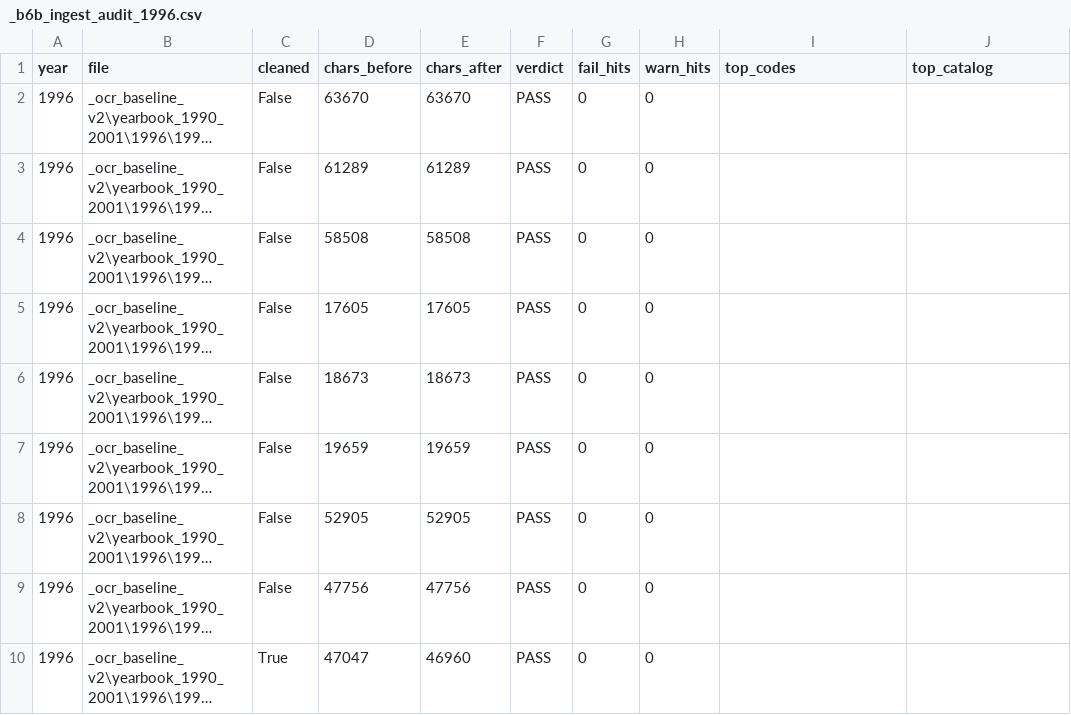
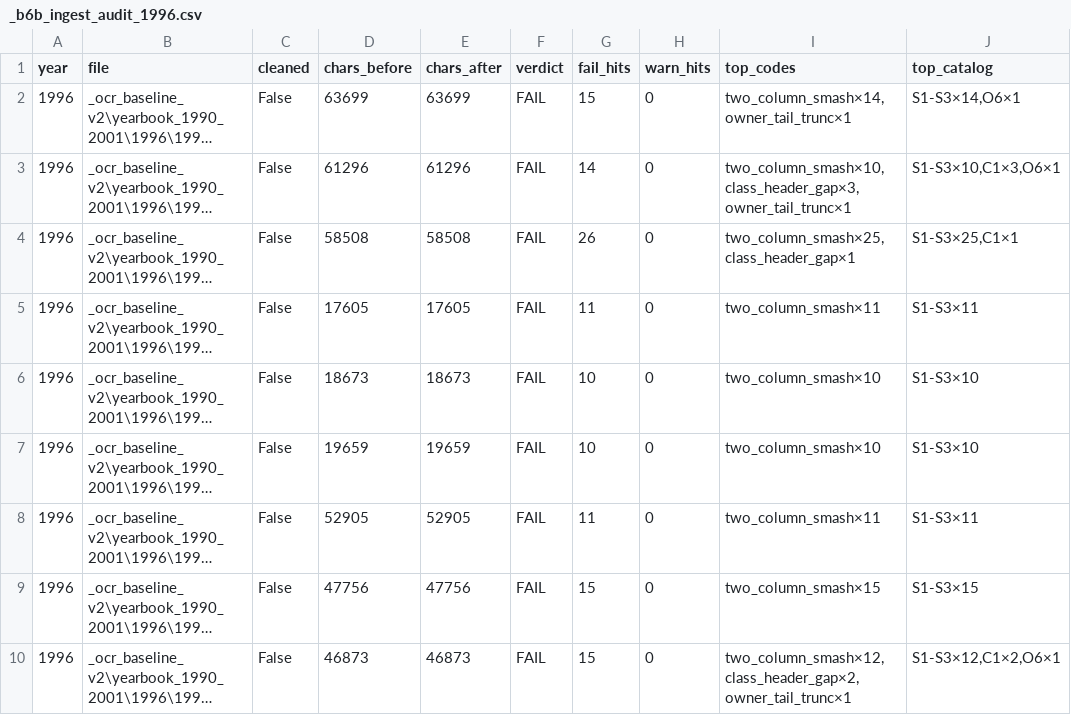
Before and after one commit to mwtorq/jrtca_results, a CSV file: _b6b_ingest_audit_1996.csv, drawn as a sheet; only a part is shown; long unchanged cells end in …; the diff covers the shown part only; the diff names each change by its address in the sheet, - before the commit and + after, or states it on an @@ line.

Commit message:
Demote 1996: FAIL post-page missing headers and two-column smash.
Re-audit PASS=2 FAIL=28. Prior PASS not trusted.

```diff
--- a/_b6b_ingest_audit_1996.csv
+++ b/_b6b_ingest_audit_1996.csv
-D2 (chars_before): 63670
+D2 (chars_before): 63699
-E2 (chars_after): 63670
+E2 (chars_after): 63699
-F2:F10 (verdict): PASS
+F2:F10 (verdict): FAIL
-G2 (fail_hits): 0
+G2 (fail_hits): 15
-I2 (top_codes): (empty)
+I2 (top_codes): two_column_smash×14,owner_tail_trunc×1
-J2 (top_catalog): (empty)
+J2 (top_catalog): S1-S3×14,O6×1
-D3 (chars_before): 61289
+D3 (chars_before): 61296
-E3 (chars_after): 61289
+E3 (chars_after): 61296
-G3 (fail_hits): 0
+G3 (fail_hits): 14
-I3 (top_codes): (empty)
+I3 (top_codes): two_column_smash×10,class_header_gap×3,owner_tail_trunc×1
-J3 (top_catalog): (empty)
+J3 (top_catalog): S1-S3×10,C1×3,O6×1
-G4 (fail_hits): 0
+G4 (fail_hits): 26
-I4 (top_codes): (empty)
+I4 (top_codes): two_column_smash×25,class_header_gap×1
-J4 (top_catalog): (empty)
+J4 (top_catalog): S1-S3×25,C1×1
-G5 (fail_hits): 0
+G5 (fail_hits): 11
-I5 (top_codes): (empty)
+I5 (top_codes): two_column_smash×11
-J5 (top_catalog): (empty)
+J5 (top_catalog): S1-S3×11
-G6:G7 (fail_hits): 0
+G6:G7 (fail_hits): 10
-I6:I7 (top_codes): (empty)
+I6:I7 (top_codes): two_column_smash×10
-J6:J7 (top_catalog): (empty)
+J6:J7 (top_catalog): S1-S3×10
-G8 (fail_hits): 0
+G8 (fail_hits): 11
-I8 (top_codes): (empty)
+I8 (top_codes): two_column_smash×11
-J8 (top_catalog): (empty)
+J8 (top_catalog): S1-S3×11
-G9:G10 (fail_hits): 0
+G9:G10 (fail_hits): 15
-I9 (top_codes): (empty)
+I9 (top_codes): two_column_smash×15
-J9 (top_catalog): (empty)
+J9 (top_catalog): S1-S3×15
-C10 (cleaned): True
+C10 (cleaned): False
-D10 (chars_before): 47047
+D10 (chars_before): 46873
-E10 (chars_after): 46960
+E10 (chars_after): 46873
-I10 (top_codes): (empty)
+I10 (top_codes): two_column_smash×12,class_header_gap×2,owner_tail_trunc×1
-J10 (top_catalog): (empty)
+J10 (top_catalog): S1-S3×12,C1×2,O6×1
```
Also changed, not shown: 104 edited cells elsewhere in this file, 6 other files.
